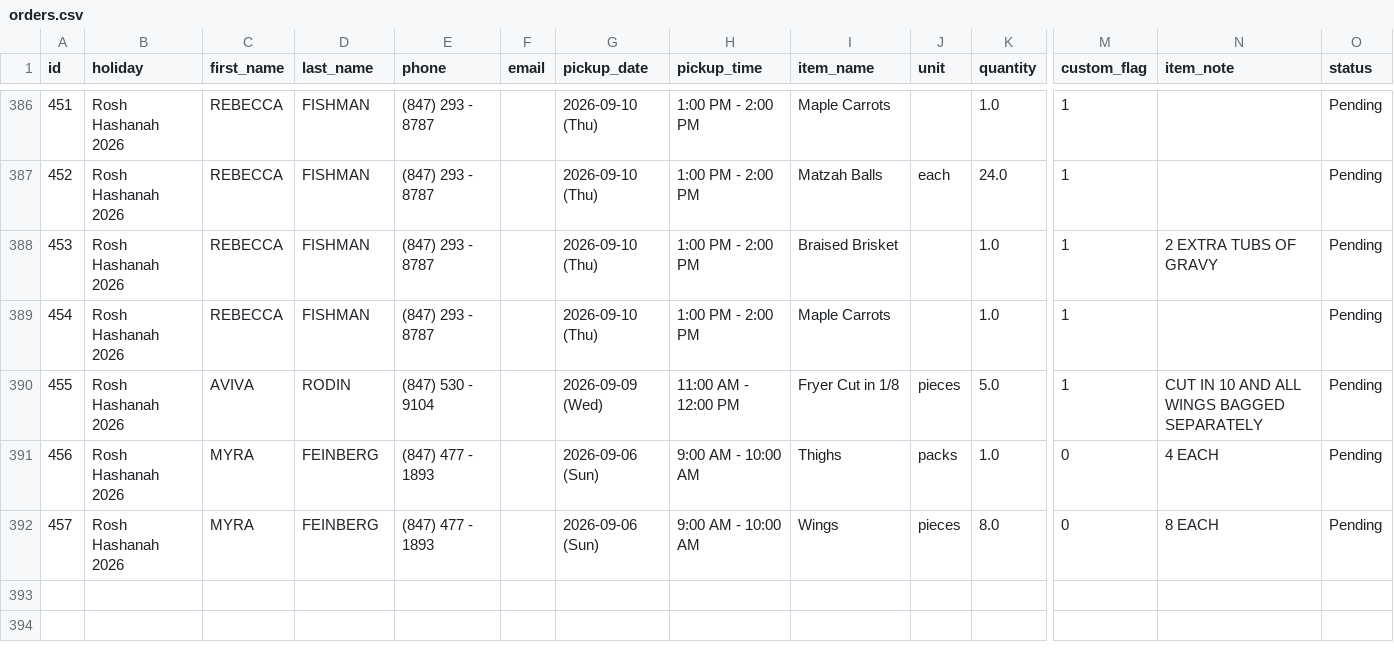
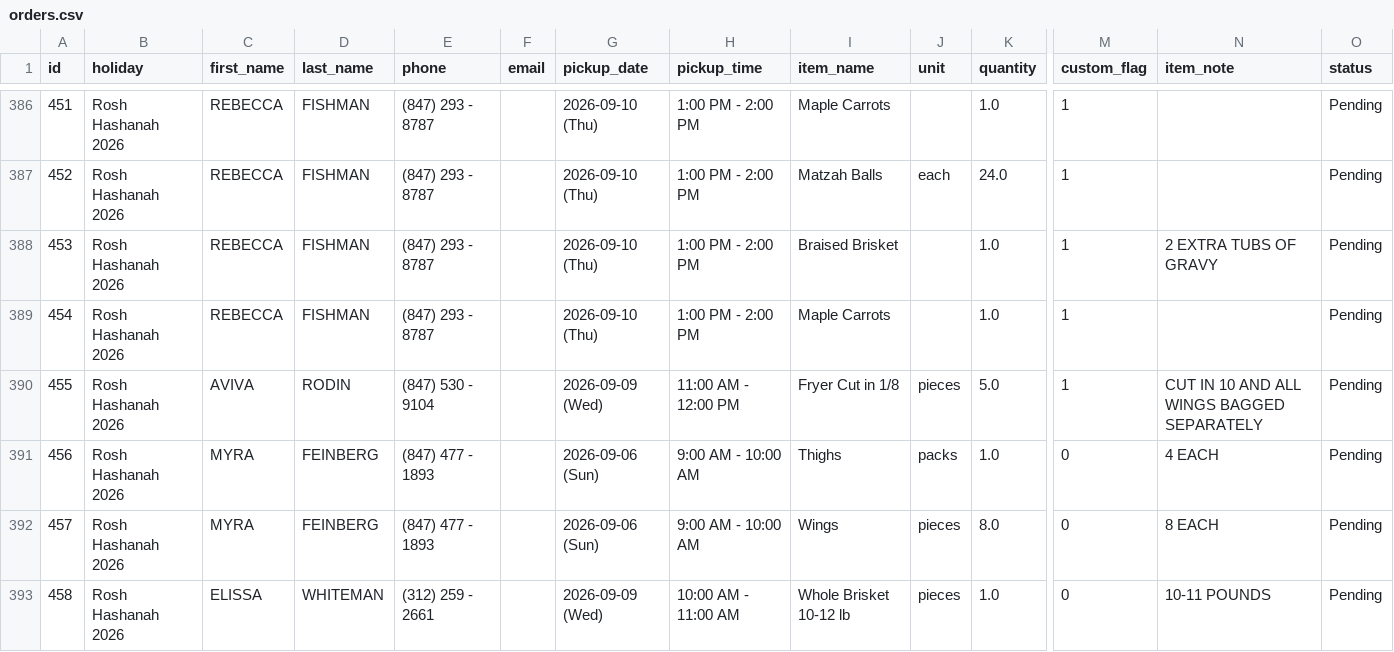
Before and after one commit to shaevitzmarket/holiday-orders, a CSV file: orders.csv, drawn as a sheet; only a part is shown, gaps mark what is left out; rows hold the shown columns only; the diff names each change by its address in the sheet, - before the commit and + after, or states it on an @@ line.

Commit message:
Add order for ELISSA WHITEMAN

```diff
--- a/orders.csv
+++ b/orders.csv
+row 393: 458 | Rosh Hashanah 2026 | ELISSA | WHITEMAN | (312) 259 - 2661 |  | 2026-09-09 (Wed) | 10:00 AM - 11:00 AM | Whole Brisket 10-12 lb | pieces | 1.0 | 0 | 10-11 POUNDS | Pending
```
